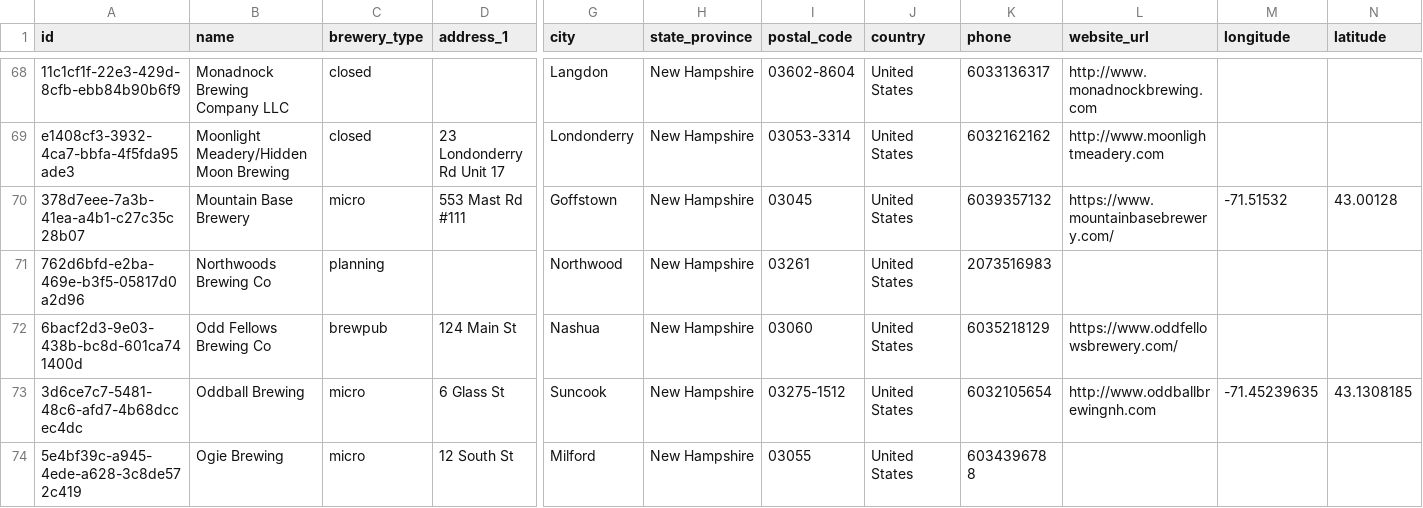
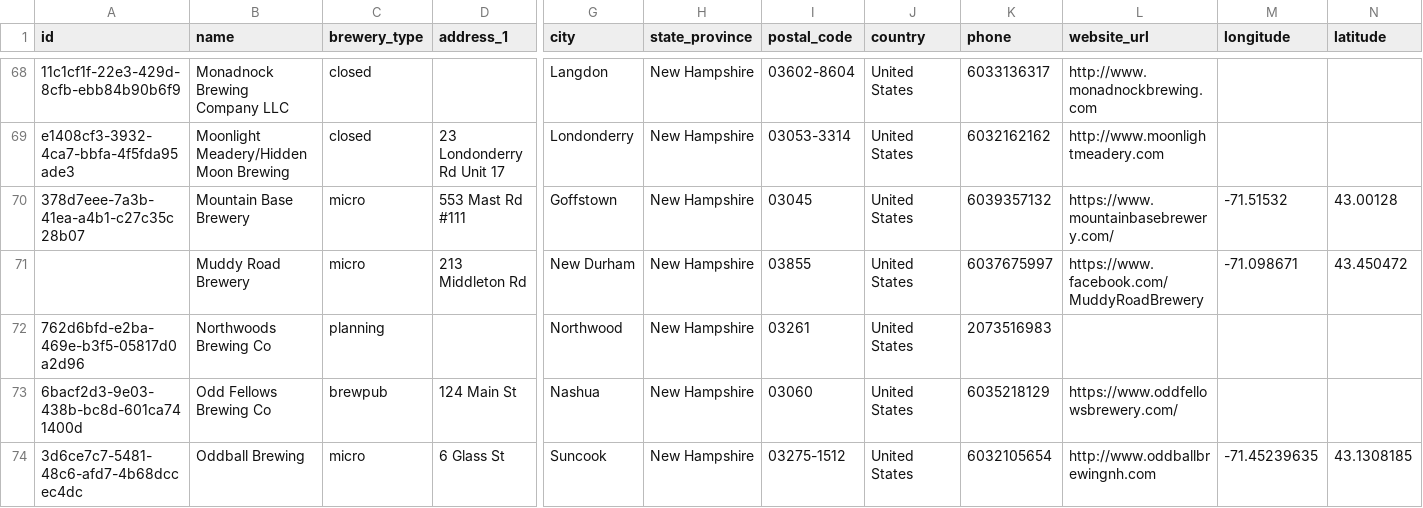
Before and after one commit to openbrewerydb/openbrewerydb, a CSV file: data/united-states/new-hampshire.csv, drawn as a sheet; only a part is shown, gaps mark what is left out; the shorter side is filled out with more unchanged rows; rows hold the shown columns only; the diff names each change by its address in the sheet, - before the commit and + after, or states it on an @@ line.

Commit message:
Add Muddy Road Brewery to new-hampshire.csv

```diff
--- a/data/united-states/new-hampshire.csv
+++ b/data/united-states/new-hampshire.csv
+row 71:  | Muddy Road Brewery | micro | 213 Middleton Rd | New Durham | New Hampshire | 03855 | United States | 6037675997 | https://www.facebook.com/MuddyRoadBrewery | -71.098671 | 43.450472
```
